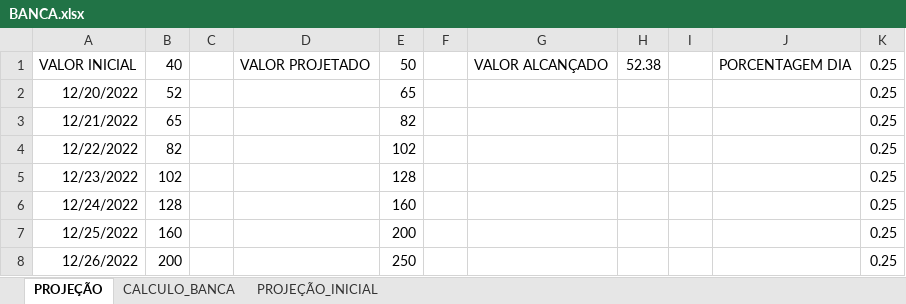
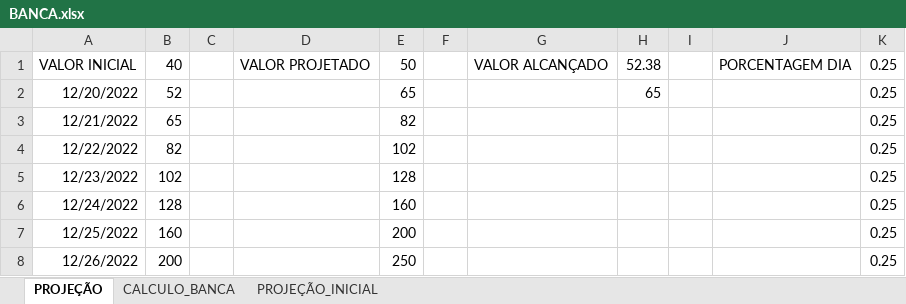
Before and after one commit to EderArthur/alura, an Excel workbook: BANCA.xlsx, sheet PROJEÇÃO, drawn as a sheet; only a part is shown; values as stored, in another font and other column widths than the file's, no borders; the diff covers the shown part only; the diff names each change by its address in the sheet, - before the commit and + after, or states it on an @@ line.

```diff
--- a/BANCA.xlsx (sheet PROJEÇÃO)
+++ b/BANCA.xlsx (sheet PROJEÇÃO)
-H2: (empty)
+H2: 65
```
Also changed, not shown: 23 added rows, 1 removed row and 10 edited cells elsewhere in this sheet, sheet CALCULO_BANCA.
